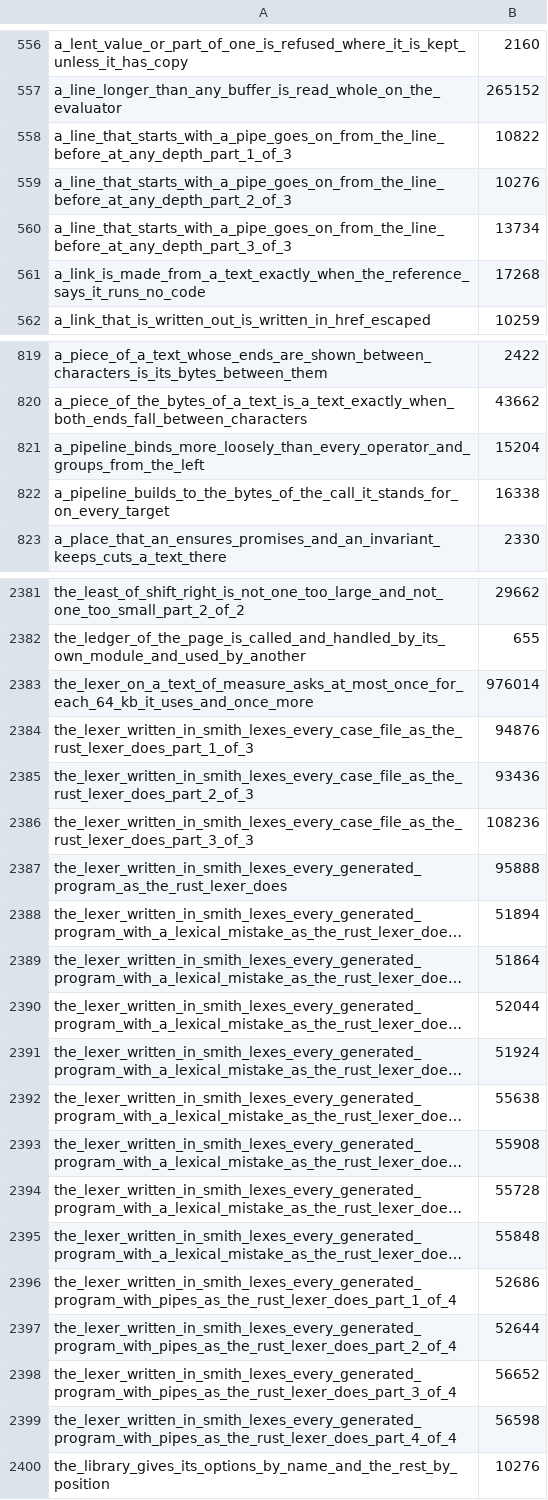
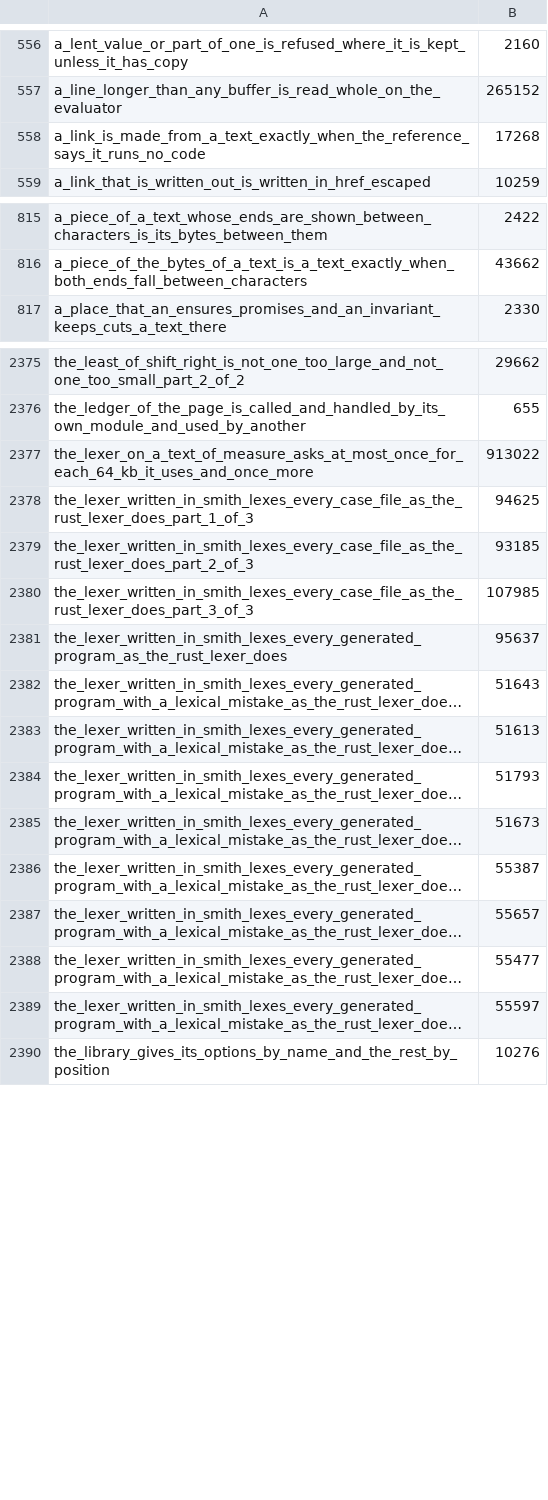
Before and after one commit to smith-ai-lab/smith-lang, a CSV file: steps.csv, drawn as a sheet; only a part is shown, gaps mark what is left out; long unchanged cells end in …; removed rows and columns are numbered as before the commit, all else as after; the diff covers the shown part only; the diff names each change by its address in the sheet, - before the commit and + after, or states it on an @@ line.

```diff
--- a/steps.csv
+++ b/steps.csv
-row 558: a_line_that_starts_with_a_pipe_goes_on_from_the_line_before_at_any_depth_part_1_of_3 | 10822
-row 559: a_line_that_starts_with_a_pipe_goes_on_from_the_line_before_at_any_depth_part_2_of_3 | 10276
-row 560: a_line_that_starts_with_a_pipe_goes_on_from_the_line_before_at_any_depth_part_3_of_3 | 13734
-row 821: a_pipeline_binds_more_loosely_than_every_operator_and_groups_from_the_left | 15204
-row 822: a_pipeline_builds_to_the_bytes_of_the_call_it_stands_for_on_every_target | 16338
-B2377: 976014
+B2377: 913022
-B2378: 94876
+B2378: 94625
-B2379: 93436
+B2379: 93185
-B2380: 108236
+B2380: 107985
-B2381: 95888
+B2381: 95637
-B2382: 51894
+B2382: 51643
-B2383: 51864
+B2383: 51613
-B2384: 52044
+B2384: 51793
-B2385: 51924
+B2385: 51673
-B2386: 55638
+B2386: 55387
-B2387: 55908
+B2387: 55657
-B2388: 55728
+B2388: 55477
-B2389: 55848
+B2389: 55597
-row 2396: the_lexer_written_in_smith_lexes_every_generated_program_with_pipes_as_the_rust_lexer_does_part_1_of_4 | 52686
-row 2397: the_lexer_written_in_smith_lexes_every_generated_program_with_pipes_as_the_rust_lexer_does_part_2_of_4 | 52644
-row 2398: the_lexer_written_in_smith_lexes_every_generated_program_with_pipes_as_the_rust_lexer_does_part_3_of_4 | 56652
-row 2399: the_lexer_written_in_smith_lexes_every_generated_program_with_pipes_as_the_rust_lexer_does_part_4_of_4 | 56598
```
Also changed, not shown: 4 removed rows and 6 edited cells elsewhere in this file, 1 other file.
